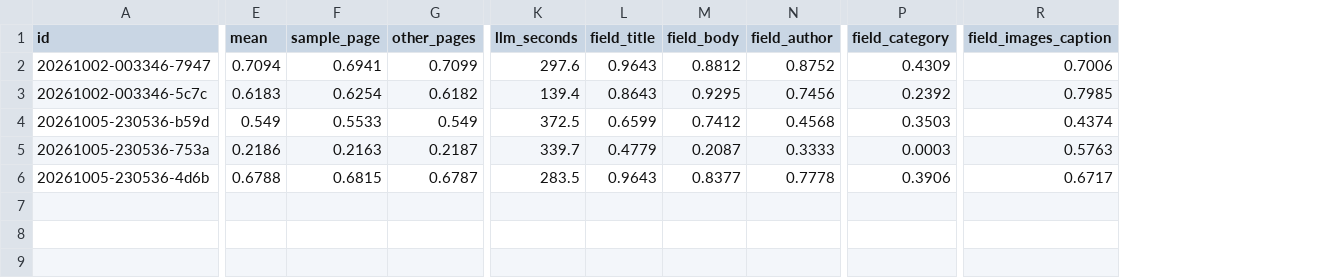
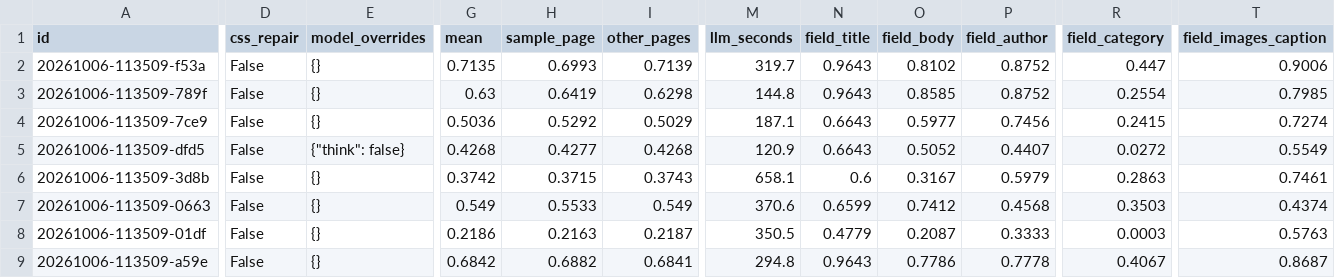
Before and after one commit to erdincuzun/WebRuleBench, a CSV file: paper/annotation_study/results/llm_experiments.csv, drawn as a sheet; only a part is shown, gaps mark what is left out; addresses are those after the commit; rows hold the shown columns only; the diff names each change by its address in the sheet, - before the commit and + after, or states it on an @@ line.

```diff
--- a/paper/annotation_study/results/llm_experiments.csv
+++ b/paper/annotation_study/results/llm_experiments.csv
+column D (css_repair), rows 2-3: False | False; rows 7-9: all False
+column E (model_overrides), rows 2-3: {} | {}; rows 7-9: all {}
-A2 (id): 20261002-003346-7947
+A2 (id): 20261006-113509-f53a
-G2 (mean): 0.7094
+G2 (mean): 0.7135
-H2 (sample_page): 0.6941
+H2 (sample_page): 0.6993
-I2 (other_pages): 0.7099
+I2 (other_pages): 0.7139
-M2 (llm_seconds): 297.6
+M2 (llm_seconds): 319.7
-O2 (field_body): 0.8812
+O2 (field_body): 0.8102
-R2 (field_category): 0.4309
+R2 (field_category): 0.447
-T2 (field_images_caption): 0.7006
+T2 (field_images_caption): 0.9006
-A3 (id): 20261002-003346-5c7c
+A3 (id): 20261006-113509-789f
-G3 (mean): 0.6183
+G3 (mean): 0.63
-H3 (sample_page): 0.6254
+H3 (sample_page): 0.6419
-I3 (other_pages): 0.6182
+I3 (other_pages): 0.6298
-M3 (llm_seconds): 139.4
+M3 (llm_seconds): 144.8
-N3 (field_title): 0.8643
+N3 (field_title): 0.9643
-O3 (field_body): 0.9295
+O3 (field_body): 0.8585
-P3 (field_author): 0.7456
+P3 (field_author): 0.8752
-R3 (field_category): 0.2392
+R3 (field_category): 0.2554
+row 4: 20261006-113509-7ce9 | False | {} | 0.5036 | 0.5292 | 0.5029 | 187.1 | 0.6643 | 0.5977 | 0.7456 | 0.2415 | 0.7274
+row 5: 20261006-113509-dfd5 | False | {"think": false} | 0.4268 | 0.4277 | 0.4268 | 120.9 | 0.6643 | 0.5052 | 0.4407 | 0.0272 | 0.5549
+row 6: 20261006-113509-3d8b | False | {} | 0.3742 | 0.3715 | 0.3743 | 658.1 | 0.6 | 0.3167 | 0.5979 | 0.2863 | 0.7461
-A7 (id): 20261005-230536-b59d
+A7 (id): 20261006-113509-0663
-M7 (llm_seconds): 372.5
+M7 (llm_seconds): 370.6
-A8 (id): 20261005-230536-753a
+A8 (id): 20261006-113509-01df
-M8 (llm_seconds): 339.7
+M8 (llm_seconds): 350.5
-A9 (id): 20261005-230536-4d6b
+A9 (id): 20261006-113509-a59e
-G9 (mean): 0.6788
+G9 (mean): 0.6842
-H9 (sample_page): 0.6815
+H9 (sample_page): 0.6882
-I9 (other_pages): 0.6787
+I9 (other_pages): 0.6841
-M9 (llm_seconds): 283.5
+M9 (llm_seconds): 294.8
-O9 (field_body): 0.8377
+O9 (field_body): 0.7786
-R9 (field_category): 0.3906
+R9 (field_category): 0.4067
-T9 (field_images_caption): 0.6717
+T9 (field_images_caption): 0.8687
```
Also changed, not shown: 13 other files.
